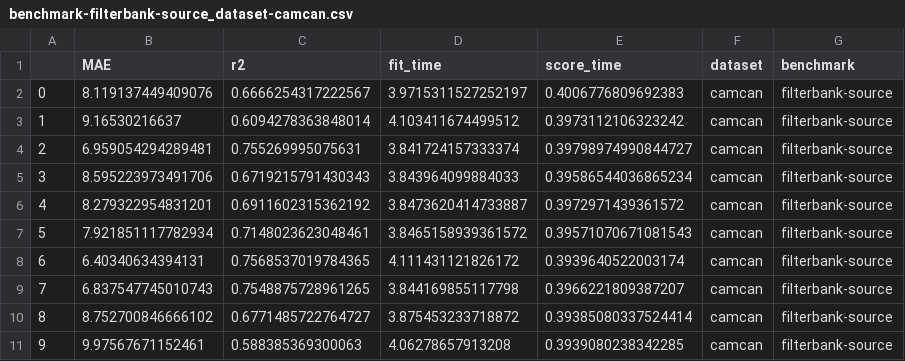
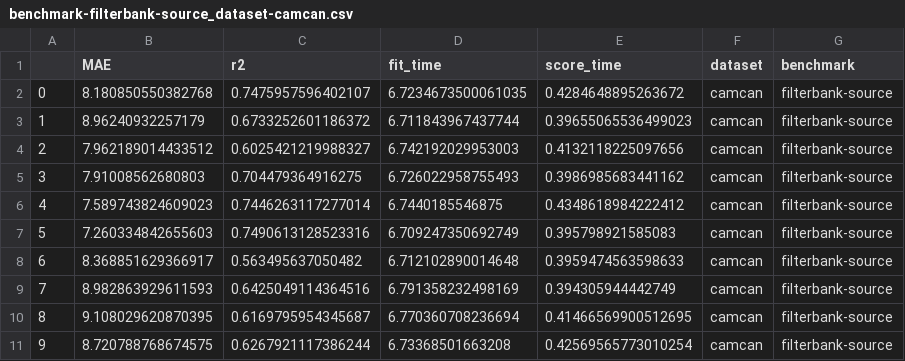
Before and after one commit to meeg-ml-benchmarks/brain-age-benchmark-paper, a CSV file: results/benchmark-filterbank-source_dataset-camcan.csv, drawn as a sheet.

Commit message:
results mae=8.3

```diff
--- a/results/benchmark-filterbank-source_dataset-camcan.csv
+++ b/results/benchmark-filterbank-source_dataset-camcan.csv
@@ -1,11 +1,11 @@
 ,MAE,r2,fit_time,score_time,dataset,benchmark
-0,8.119137449409076,0.6666254317222567,3.9715311527252197,0.4006776809692383,camcan,filterbank-source
-1,9.16530216637,0.6094278363848014,4.103411674499512,0.3973112106323242,camcan,filterbank-source
-2,6.959054294289481,0.755269995075631,3.841724157333374,0.39798974990844727,camcan,filterbank-source
-3,8.595223973491706,0.6719215791430343,3.843964099884033,0.39586544036865234,camcan,filterbank-source
-4,8.279322954831201,0.6911602315362192,3.8473620414733887,0.3972971439361572,camcan,filterbank-source
-5,7.921851117782934,0.7148023623048461,3.8465158939361572,0.39571070671081543,camcan,filterbank-source
-6,6.40340634394131,0.7568537019784365,4.111431121826172,0.3939640522003174,camcan,filterbank-source
-7,6.837547745010743,0.7548875728961265,3.844169855117798,0.3966221809387207,camcan,filterbank-source
-8,8.752700846666102,0.6771485722764727,3.875453233718872,0.39385080337524414,camcan,filterbank-source
-9,9.97567671152461,0.588385369300063,4.06278657913208,0.3939080238342285,camcan,filterbank-source
+0,8.180850550382768,0.7475957596402107,6.7234673500061035,0.4284648895263672,camcan,filterbank-source
+1,8.96240932257179,0.6733252601186372,6.711843967437744,0.39655065536499023,camcan,filterbank-source
+2,7.962189014433512,0.6025421219988327,6.742192029953003,0.4132118225097656,camcan,filterbank-source
+3,7.91008562680803,0.704479364916275,6.726022958755493,0.3986985683441162,camcan,filterbank-source
+4,7.589743824609023,0.7446263117277014,6.7440185546875,0.4348618984222412,camcan,filterbank-source
+5,7.260334842655603,0.7490613128523316,6.709247350692749,0.395798921585083,camcan,filterbank-source
+6,8.368851629366917,0.563495637050482,6.712102890014648,0.3959474563598633,camcan,filterbank-source
+7,8.982863929611593,0.6425049114364516,6.791358232498169,0.394305944442749,camcan,filterbank-source
+8,9.108029620870395,0.6169795954345687,6.770360708236694,0.41466569900512695,camcan,filterbank-source
+9,8.720788768674575,0.6267921117386244,6.73368501663208,0.42569565773010254,camcan,filterbank-source
```
